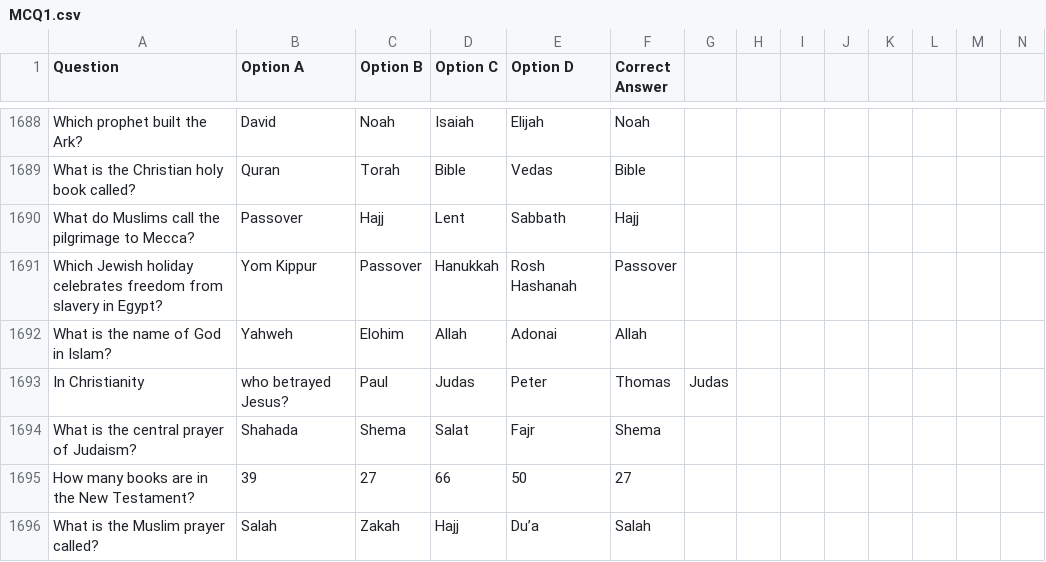
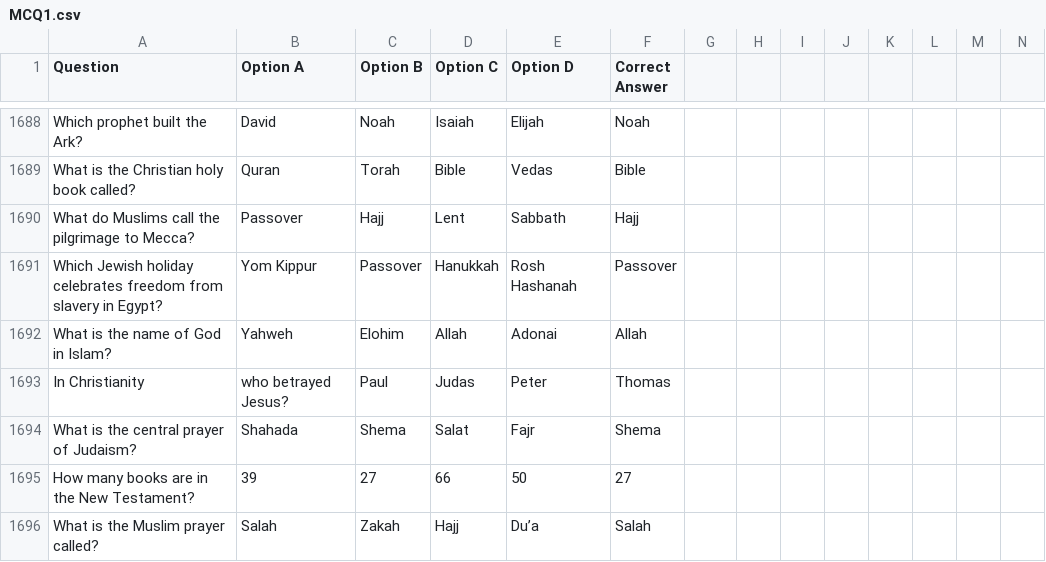
Before and after one commit to proj-team-4/AI_part, a CSV file: MCQ1.csv, drawn as a sheet; only a part is shown, gaps mark what is left out; the diff covers the shown part only.

Commit message:
Update MCQ1.csv

```diff
--- a/MCQ1.csv
+++ b/MCQ1.csv
@@ -1693 +1693 @@ What is the name of God in Islam?,Yahweh,Elohim,Allah,Adonai,Allah,
-In Christianity, who betrayed Jesus?,Paul,Judas,Peter,Thomas,Judas,
+In Christianity, who betrayed Jesus?,Paul,Judas,Peter,Thomas,,
```
Also changed, not shown: 25 edited cells elsewhere in this file.
